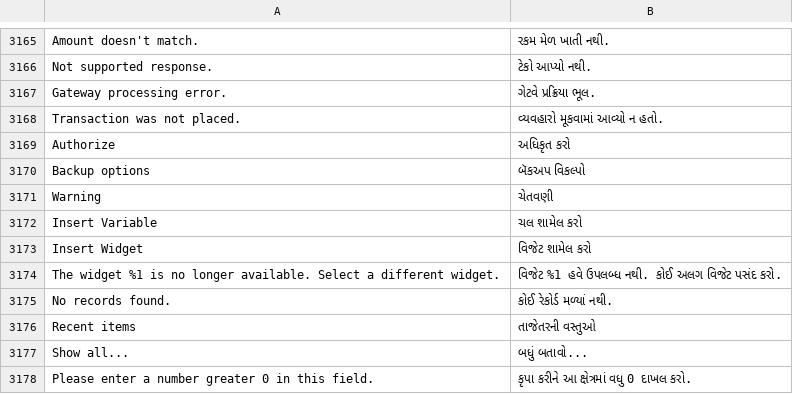
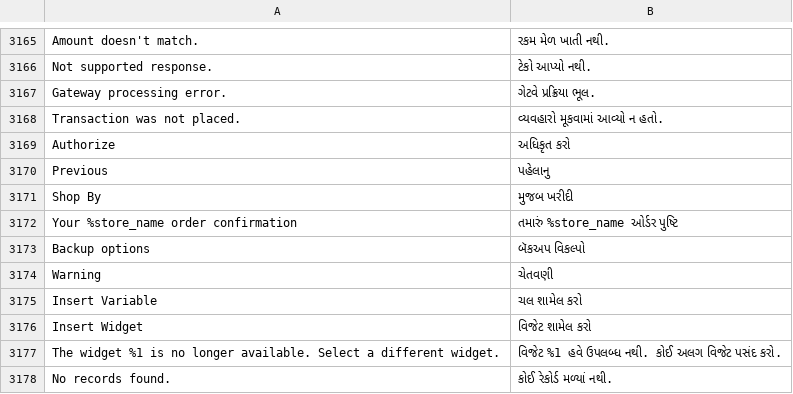
Before and after one commit to magento-l10n/language-gu_IN, a CSV file: gu_IN.csv, drawn as a sheet; only a part is shown, gaps mark what is left out; the shorter side is filled out with more unchanged rows; the diff names each change by its address in the sheet, - before the commit and + after, or states it on an @@ line.

Commit message:
Updating translations from Crowdin.

```diff
--- a/gu_IN.csv
+++ b/gu_IN.csv
+row 3170: Previous | પહેલાનુ
+row 3171: Shop By | મુજબ ખરીદી
+row 3172: Your %store_name order confirmation | તમારું %store_name ઓર્ડર પુષ્ટિ
```
Also changed, not shown: 1 other file.
